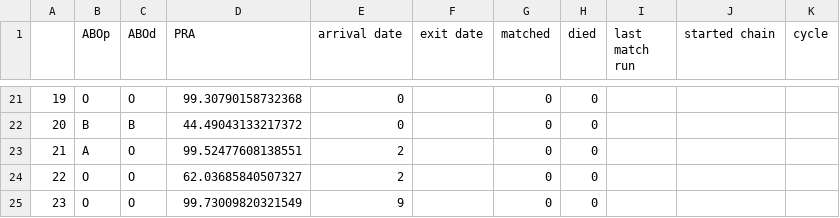
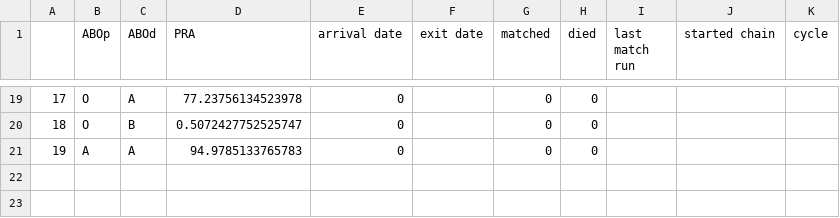
Before and after one commit to jjbl99/kidney-game, a CSV file: player1/data.csv, drawn as a sheet; only a part is shown, gaps mark what is left out; removed rows and columns are numbered as before the commit, all else as after; the diff covers the shown part only; the diff names each change by its address in the sheet, - before the commit and + after, or states it on an @@ line.

```diff
--- a/player1/data.csv
+++ b/player1/data.csv
@@ column A renumbered between rows 2 and 21 @@
-C19 (ABOd): O
+C19 (ABOd): A
-D19 (PRA): 99.30790158732368
+D19 (PRA): 77.23756134523978
-B20 (ABOp): B
+B20 (ABOp): O
-D20 (PRA): 44.49043133217372
+D20 (PRA): 0.5072427752525747
-C21 (ABOd): O
+C21 (ABOd): A
-D21 (PRA): 99.52477608138551
+D21 (PRA): 94.9785133765783
-E21 (arrival date): 2
+E21 (arrival date): 0
-row 24: 22 | O | O | 62.03685840507327 | 2 |  | 0 | 0
-row 25: 23 | O | O | 99.73009820321549 | 9 |  | 0 | 0
```
Also changed, not shown: 2 added rows, 4 removed rows and 25 edited cells elsewhere in this file, player1/graph.csv.
